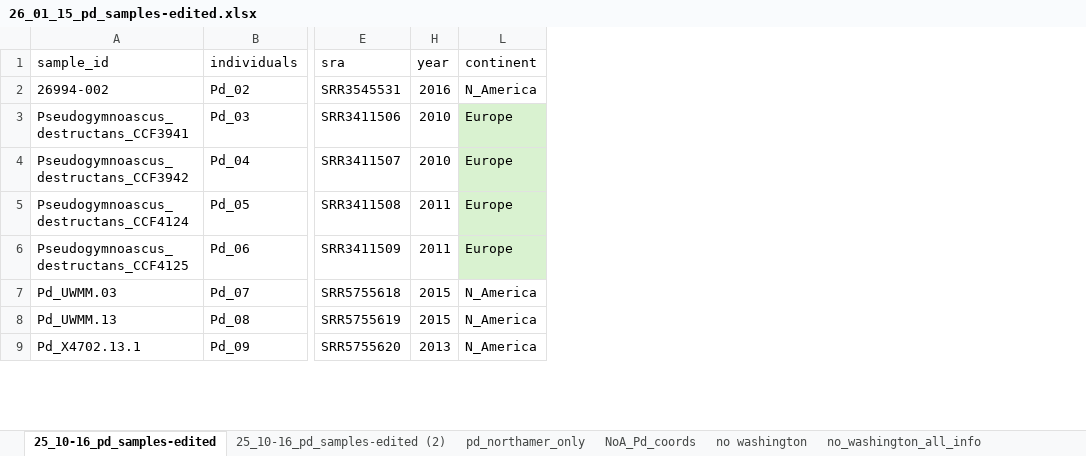
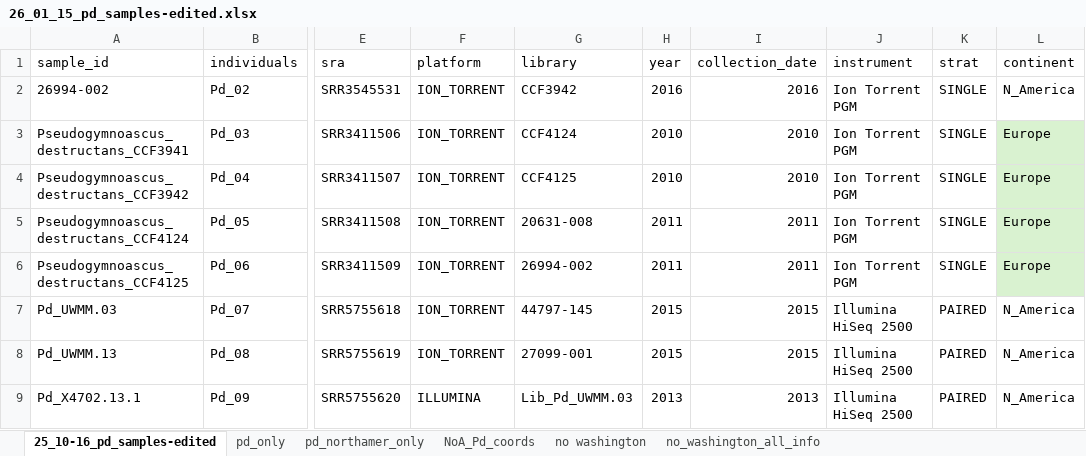
Before and after one commit to cappy-pugliese/WNS-project, an Excel workbook: data/01_pd-samples/26_01_15_pd_samples-edited.xlsx, sheet 25_10-16_pd_samples-edited, drawn as a sheet; only a part is shown, gaps mark what is left out; values as stored, in another font and other column widths than the file's, no borders; table styles not drawn; the diff names each change by its address in the sheet, - before the commit and + after, or states it on an @@ line.

Commit message:
made pca plots for ALL pd samples

```diff
--- a/data/01_pd-samples/26_01_15_pd_samples-edited.xlsx (sheet 25_10-16_pd_samples-edited)
+++ b/data/01_pd-samples/26_01_15_pd_samples-edited.xlsx (sheet 25_10-16_pd_samples-edited)
-sheet tab: 25_10-16_pd_samples-edited (2)
+sheet tab: pd_only
@@ column F (platform) unhidden, rows 2-9: ION_TORRENT | ION_TORRENT | ION_TORRENT | ION_TORRENT | ION_TORRENT | ION_TORRENT | ION_TORRENT | ILLUMINA @@
@@ column G (library) unhidden, rows 2-9: CCF3942 | CCF4124 | CCF4125 | 20631-008 | 26994-002 | 44797-145 | 27099-001 | Lib_Pd_UWMM.03 @@
@@ column I (collection_date) unhidden, rows 2-9: 2016 | 2010 | 2010 | 2011 | 2011 | 2015 | 2015 | 2013 @@
@@ column J (instrument) unhidden, rows 2-9: Ion Torrent PGM | Ion Torrent PGM | Ion Torrent PGM | Ion Torrent PGM | Ion Torrent PGM | Illumina HiSeq 2500 | Illumina HiSeq 2500 | Illumina HiSeq 2500 @@
@@ column K (strat) unhidden, rows 2-9: SINGLE | SINGLE | SINGLE | SINGLE | SINGLE | PAIRED | PAIRED | PAIRED @@
```
Also changed, not shown: 6 other files.
